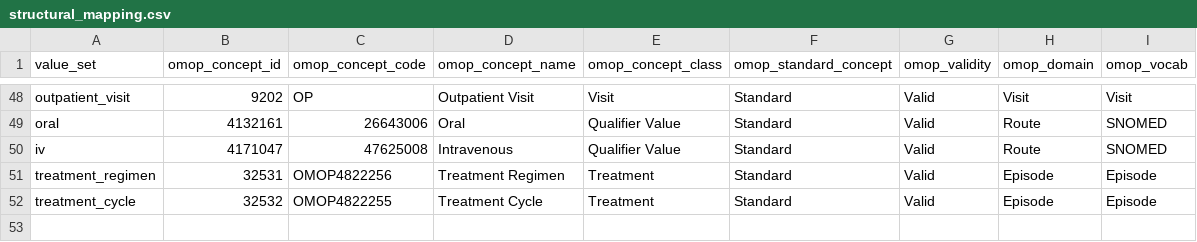
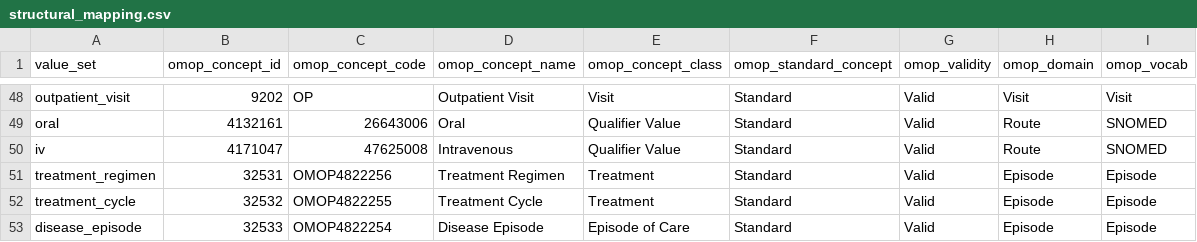
Before and after one commit to pcm-primerose/omop_etl, a CSV file: src/omop_etl/resources/static_mapped/structural_mapping.csv, drawn as a sheet; only a part is shown, gaps mark what is left out; the diff names each change by its address in the sheet, - before the commit and + after, or states it on an @@ line.

Commit message:
feat: episode treatment regimen and cycles

```diff
--- a/src/omop_etl/resources/static_mapped/structural_mapping.csv
+++ b/src/omop_etl/resources/static_mapped/structural_mapping.csv
+row 53: disease_episode | 32533 | OMOP4822254 | Disease Episode | Episode of Care | Standard | Valid | Episode | Episode
```
Also changed, not shown: 4 other files.
